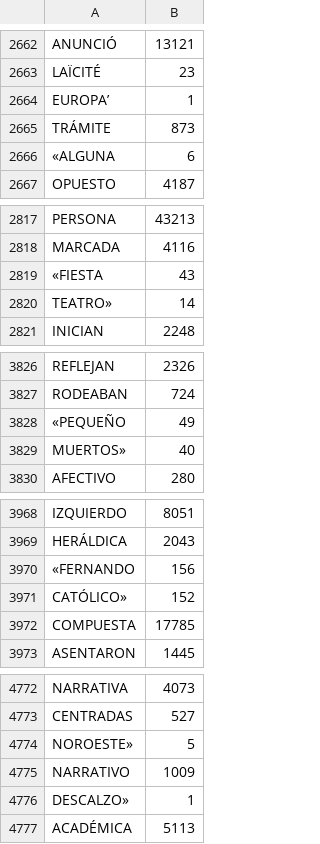
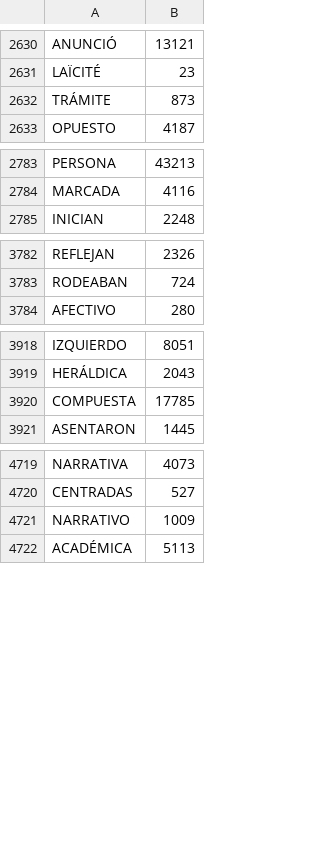
Before and after one commit to douglashall/matterhorn_1.4.x, a CSV file: etc/dictionaries/es.csv, drawn as a sheet; only a part is shown, gaps mark what is left out; the diff covers the shown part only.

```diff
--- a/etc/dictionaries/es.csv
+++ b/etc/dictionaries/es.csv
@@ -2663,5 +2631,3 @@ ANUNCIÓ,13121
 LAÏCITÉ,23
-EUROPA’,1
 TRÁMITE,873
-«ALGUNA,6
 OPUESTO,4187
@@ -2818,4 +2784,2 @@ PERSONA,43213
 MARCADA,4116
-«FIESTA,43
-TEATRO»,14
 INICIAN,2248
@@ -3827,4 +3783,2 @@ REFLEJAN,2326
 RODEABAN,724
-«PEQUEÑO,49
-MUERTOS»,40
 AFECTIVO,280
@@ -3969,4 +3919,2 @@ IZQUIERDO,8051
 HERÁLDICA,2043
-«FERNANDO,156
-CATÓLICO»,152
 COMPUESTA,17785
@@ -4773,5 +4720,3 @@ NARRATIVA,4073
 CENTRADAS,527
-NOROESTE»,5
 NARRATIVO,1009
-DESCALZO»,1
 ACADÉMICA,5113
```
Also changed, not shown: 70 removed rows and 1 edited cell elsewhere in this file.
